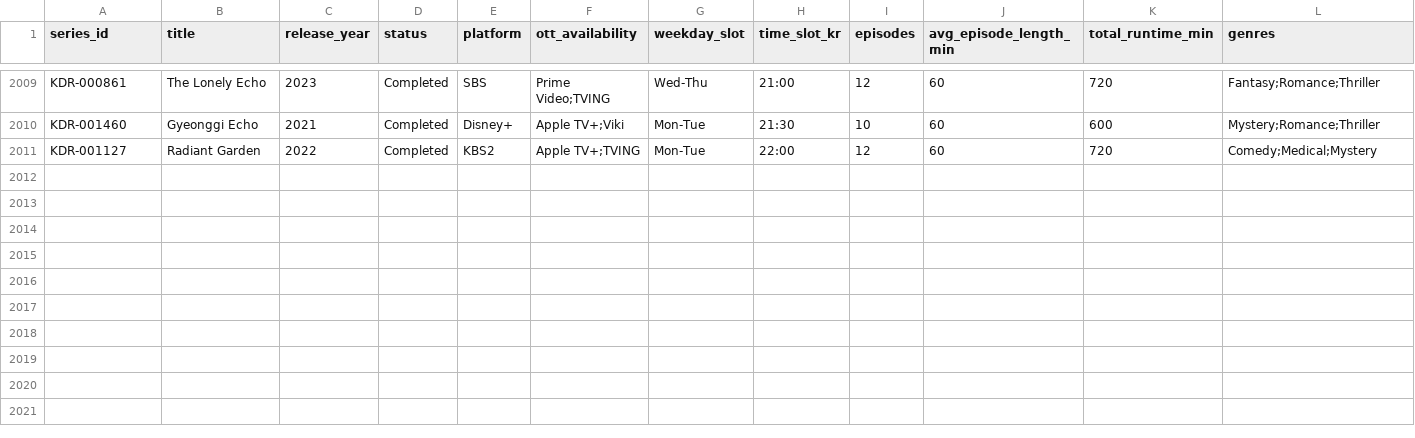
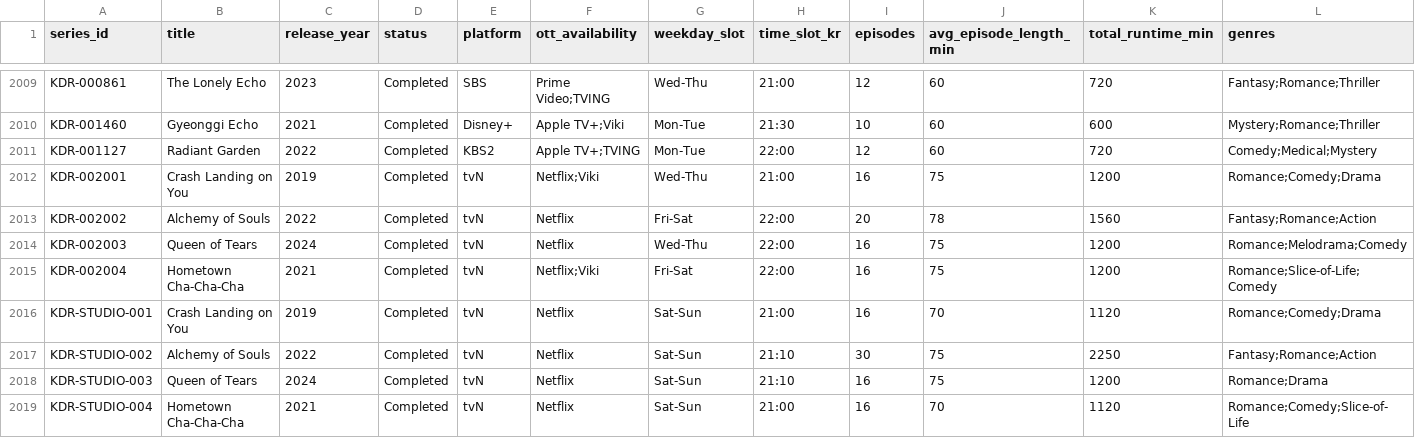
Before and after one commit to erik1066/example-data, a CSV file: modern_kdramas.csv, drawn as a sheet; only a part is shown, gaps mark what is left out; rows hold the shown columns only; the diff names each change by its address in the sheet, - before the commit and + after, or states it on an @@ line.

```diff
--- a/modern_kdramas.csv
+++ b/modern_kdramas.csv
+row 2012: KDR-002001 | Crash Landing on You | 2019 | Completed | tvN | Netflix;Viki | Wed-Thu | 21:00 | 16 | 75 | 1200 | Romance;Comedy;Drama
+row 2013: KDR-002002 | Alchemy of Souls | 2022 | Completed | tvN | Netflix | Fri-Sat | 22:00 | 20 | 78 | 1560 | Fantasy;Romance;Action
+row 2014: KDR-002003 | Queen of Tears | 2024 | Completed | tvN | Netflix | Wed-Thu | 22:00 | 16 | 75 | 1200 | Romance;Melodrama;Comedy
+row 2015: KDR-002004 | Hometown Cha-Cha-Cha | 2021 | Completed | tvN | Netflix;Viki | Fri-Sat | 22:00 | 16 | 75 | 1200 | Romance;Slice-of-Life;Comedy
+row 2016: KDR-STUDIO-001 | Crash Landing on You | 2019 | Completed | tvN | Netflix | Sat-Sun | 21:00 | 16 | 70 | 1120 | Romance;Comedy;Drama
+row 2017: KDR-STUDIO-002 | Alchemy of Souls | 2022 | Completed | tvN | Netflix | Sat-Sun | 21:10 | 30 | 75 | 2250 | Fantasy;Romance;Action
+row 2018: KDR-STUDIO-003 | Queen of Tears | 2024 | Completed | tvN | Netflix | Sat-Sun | 21:10 | 16 | 75 | 1200 | Romance;Drama
+row 2019: KDR-STUDIO-004 | Hometown Cha-Cha-Cha | 2021 | Completed | tvN | Netflix | Sat-Sun | 21:00 | 16 | 70 | 1120 | Romance;Comedy;Slice-of-Life
```
Also changed, not shown: 2 other files.
